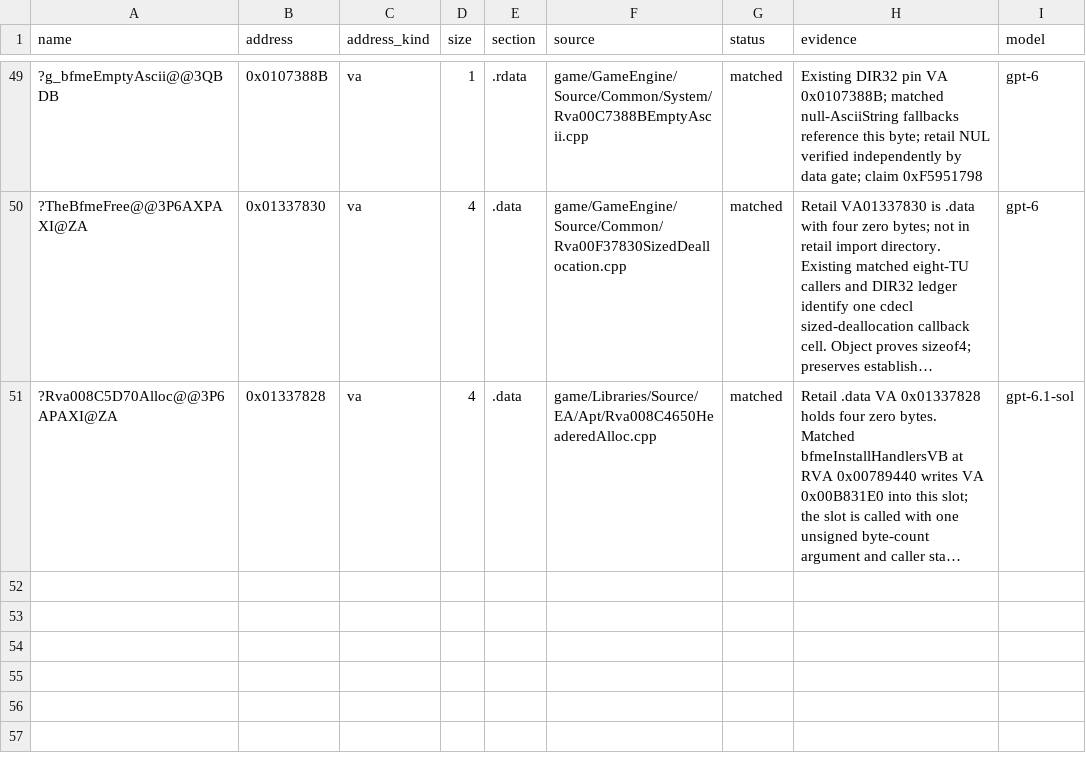
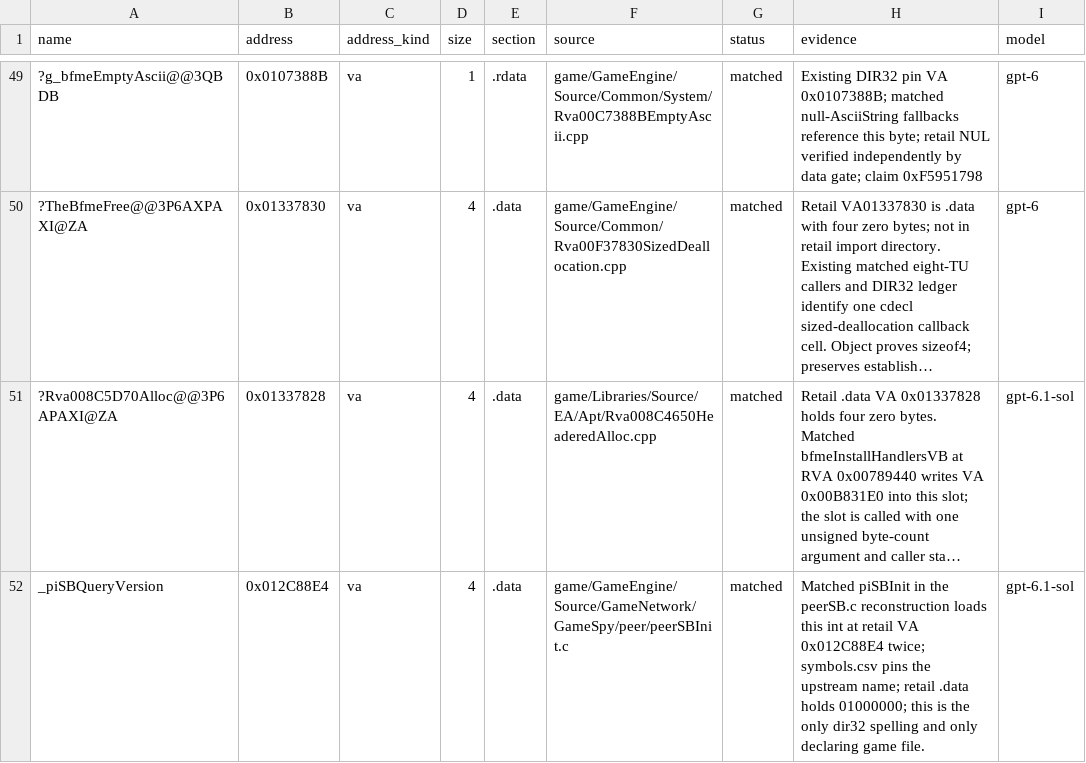
Before and after one commit to Open-BFME/Open-BFME-1, a CSV file: targets/game/reverse/data_rows.csv, drawn as a sheet; only a part is shown, gaps mark what is left out; long unchanged cells end in …; the diff names each change by its address in the sheet, - before the commit and + after, or states it on an @@ line.

Commit message:
link: define piSBQueryVersion in peerSBInit.c
piSBInit is its only user; the datum at 0x012C88E4 holds 1 as in retail.

Claim-Lease: 0xF70966FD=3494f2fdc1ae4430bb4ead35e4bbb826

```diff
--- a/targets/game/reverse/data_rows.csv
+++ b/targets/game/reverse/data_rows.csv
+row 52: _piSBQueryVersion | 0x012C88E4 | va | 4 | .data | game/GameEngine/Source/GameNetwork/GameSpy/peer/peerSBInit.c | matched | Matched piSBInit in the peerSB.c reconstruction loads this int at retail VA 0x012C88E4 twice; symbols.csv pins the upstream name; retail .data holds 01000000; this is the only dir32 spelling and only declaring game file. | gpt-6.1-sol
```
Also changed, not shown: 1 other file.
